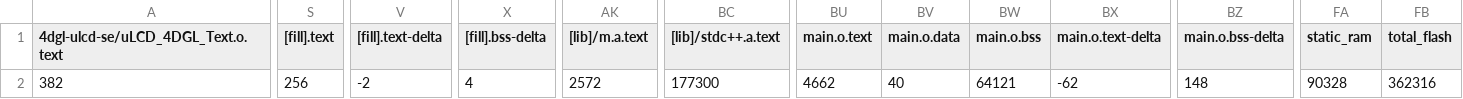
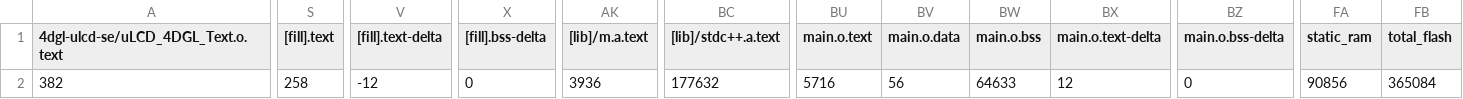
Before and after one commit to mm0809/hw3, a CSV file: HW/BUILD/B_L4S5I_IOT01A/GCC_ARM-TFLITE/HW_map.csv, drawn as a sheet; only a part is shown, gaps mark what is left out; the diff names each change by its address in the sheet, - before the commit and + after, or states it on an @@ line.

```diff
--- a/HW/BUILD/B_L4S5I_IOT01A/GCC_ARM-TFLITE/HW_map.csv
+++ b/HW/BUILD/B_L4S5I_IOT01A/GCC_ARM-TFLITE/HW_map.csv
-S2 ([fill].text): 256
+S2 ([fill].text): 258
-V2 ([fill].text-delta): -2
+V2 ([fill].text-delta): -12
-X2 ([fill].bss-delta): 4
+X2 ([fill].bss-delta): 0
-AK2 ([lib]/m.a.text): 2572
+AK2 ([lib]/m.a.text): 3936
-BC2 ([lib]/stdc++.a.text): 177300
+BC2 ([lib]/stdc++.a.text): 177632
-BU2 (main.o.text): 4662
+BU2 (main.o.text): 5716
-BV2 (main.o.data): 40
+BV2 (main.o.data): 56
-BW2 (main.o.bss): 64121
+BW2 (main.o.bss): 64633
-BX2 (main.o.text-delta): -62
+BX2 (main.o.text-delta): 12
-BZ2 (main.o.bss-delta): 148
+BZ2 (main.o.bss-delta): 0
-FA2 (static_ram): 90328
+FA2 (static_ram): 90856
-FB2 (total_flash): 362316
+FB2 (total_flash): 365084
```
Also changed, not shown: 10 other files.
